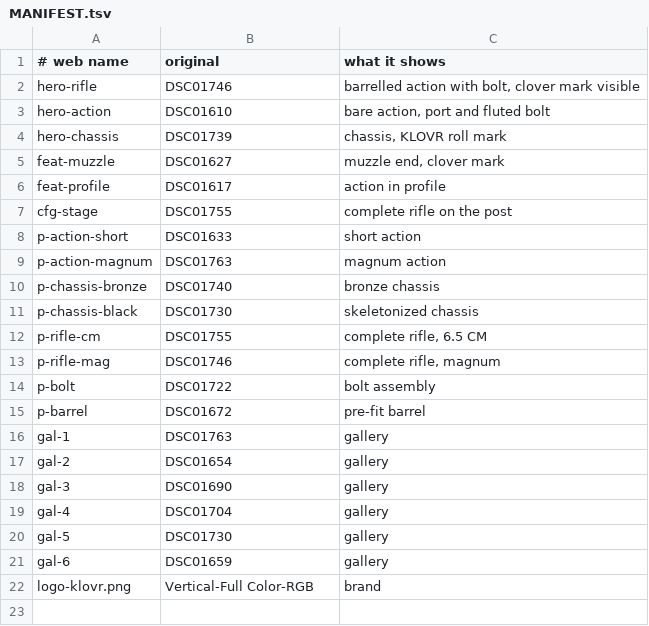
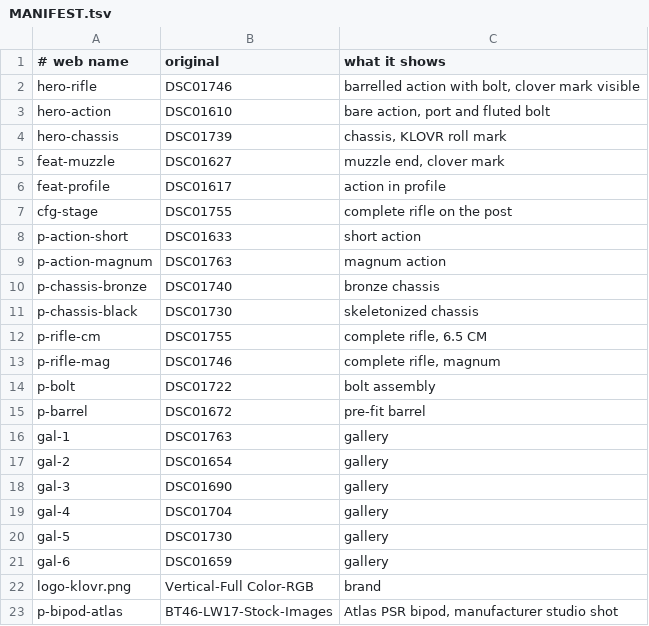
Before and after one commit to NateFetz/KLOVRPrecision, a TSV file: photos/MANIFEST.tsv, drawn as a sheet; the diff names each change by its address in the sheet, - before the commit and + after, or states it on an @@ line.

```diff
--- a/photos/MANIFEST.tsv
+++ b/photos/MANIFEST.tsv
+row 23: p-bipod-atlas | BT46-LW17-Stock-Images | Atlas PSR bipod, manufacturer studio shot
```
Also changed, not shown: 15 other files.
